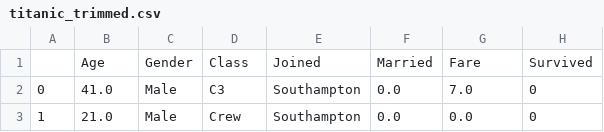
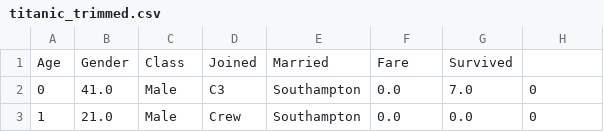
Before and after one commit to fickas/asynch_models, a CSV file: datasets/titanic_trimmed.csv, drawn as a sheet; only a part is shown.

Commit message:
Update titanic_trimmed.csv

```diff
--- a/datasets/titanic_trimmed.csv
+++ b/datasets/titanic_trimmed.csv
@@ -1,2 +1,2 @@
-,Age,Gender,Class,Joined,Married,Fare,Survived
+Age,Gender,Class,Joined,Married,Fare,Survived
 0,41.0,Male,C3,Southampton,0.0,7.0,0
```
